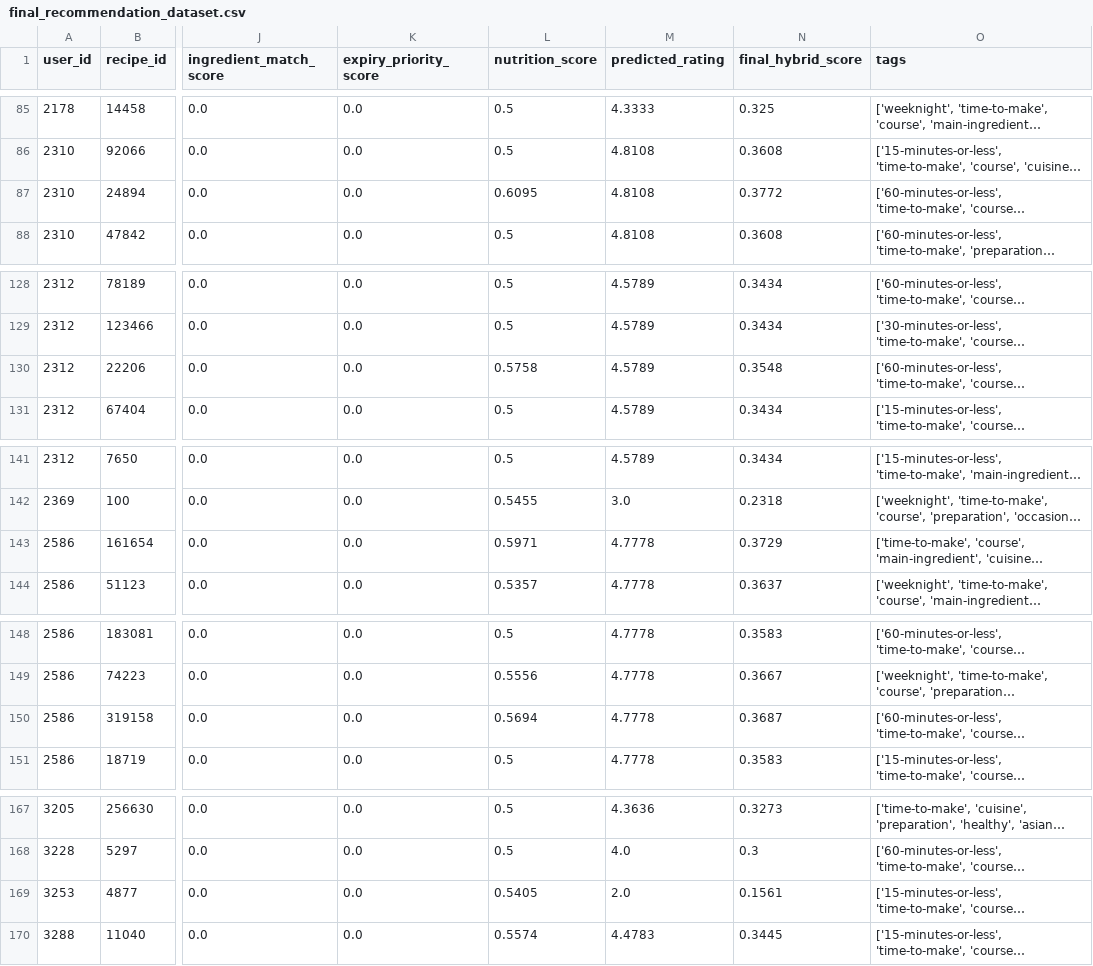
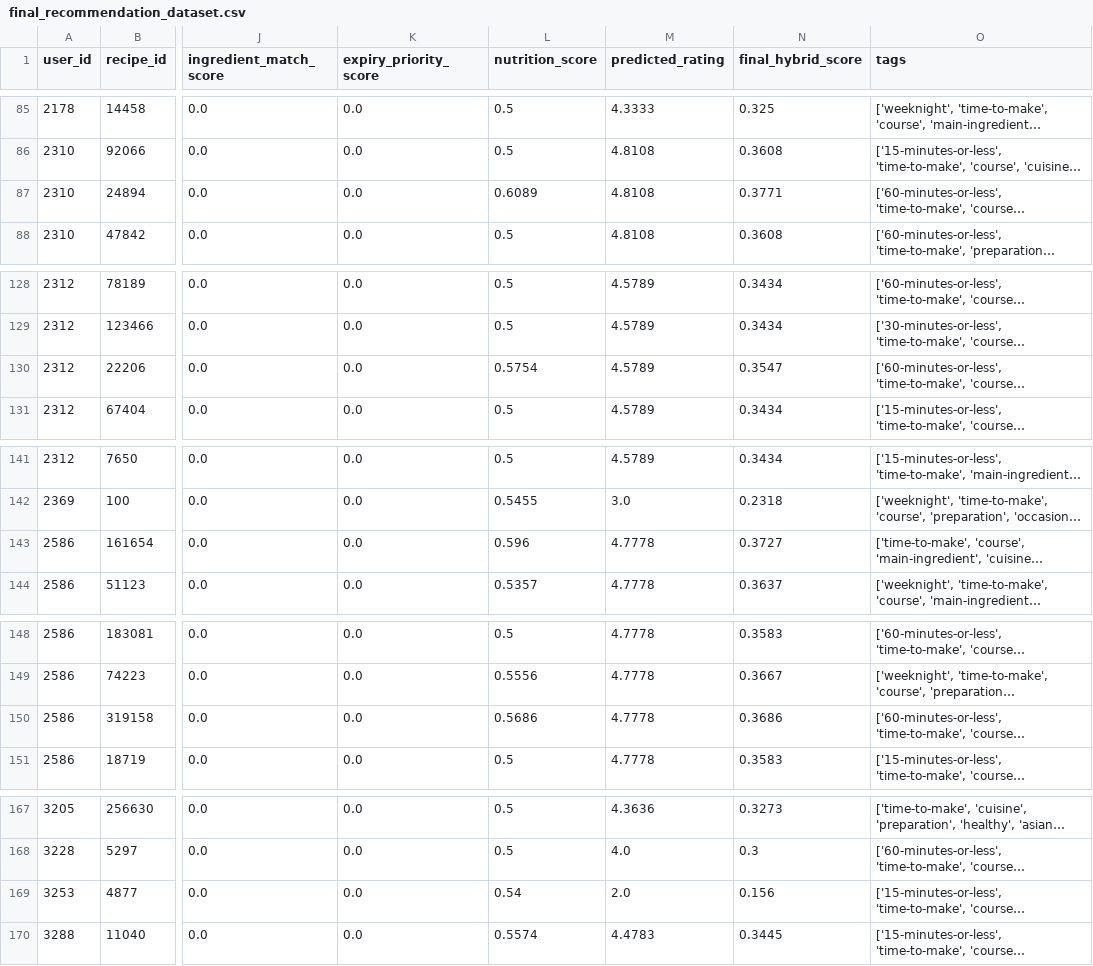
Before and after one commit to nadeeshaJ/FridgeWise-AI, a CSV file: data/processed/final_recommendation_dataset.csv, drawn as a sheet; only a part is shown, gaps mark what is left out; long unchanged cells end in …; the diff covers the shown part only; the diff names each change by its address in the sheet, - before the commit and + after, or states it on an @@ line.

```diff
--- a/data/processed/final_recommendation_dataset.csv
+++ b/data/processed/final_recommendation_dataset.csv
-L87 (nutrition_score): 0.6095
+L87 (nutrition_score): 0.6089
-N87 (final_hybrid_score): 0.3772
+N87 (final_hybrid_score): 0.3771
-L130 (nutrition_score): 0.5758
+L130 (nutrition_score): 0.5754
-N130 (final_hybrid_score): 0.3548
+N130 (final_hybrid_score): 0.3547
-L143 (nutrition_score): 0.5971
+L143 (nutrition_score): 0.596
-N143 (final_hybrid_score): 0.3729
+N143 (final_hybrid_score): 0.3727
-L150 (nutrition_score): 0.5694
+L150 (nutrition_score): 0.5686
-N150 (final_hybrid_score): 0.3687
+N150 (final_hybrid_score): 0.3686
-L169 (nutrition_score): 0.5405
+L169 (nutrition_score): 0.54
-N169 (final_hybrid_score): 0.1561
+N169 (final_hybrid_score): 0.156
```
Also changed, not shown: 49 edited cells elsewhere in this file, 29 other files.
